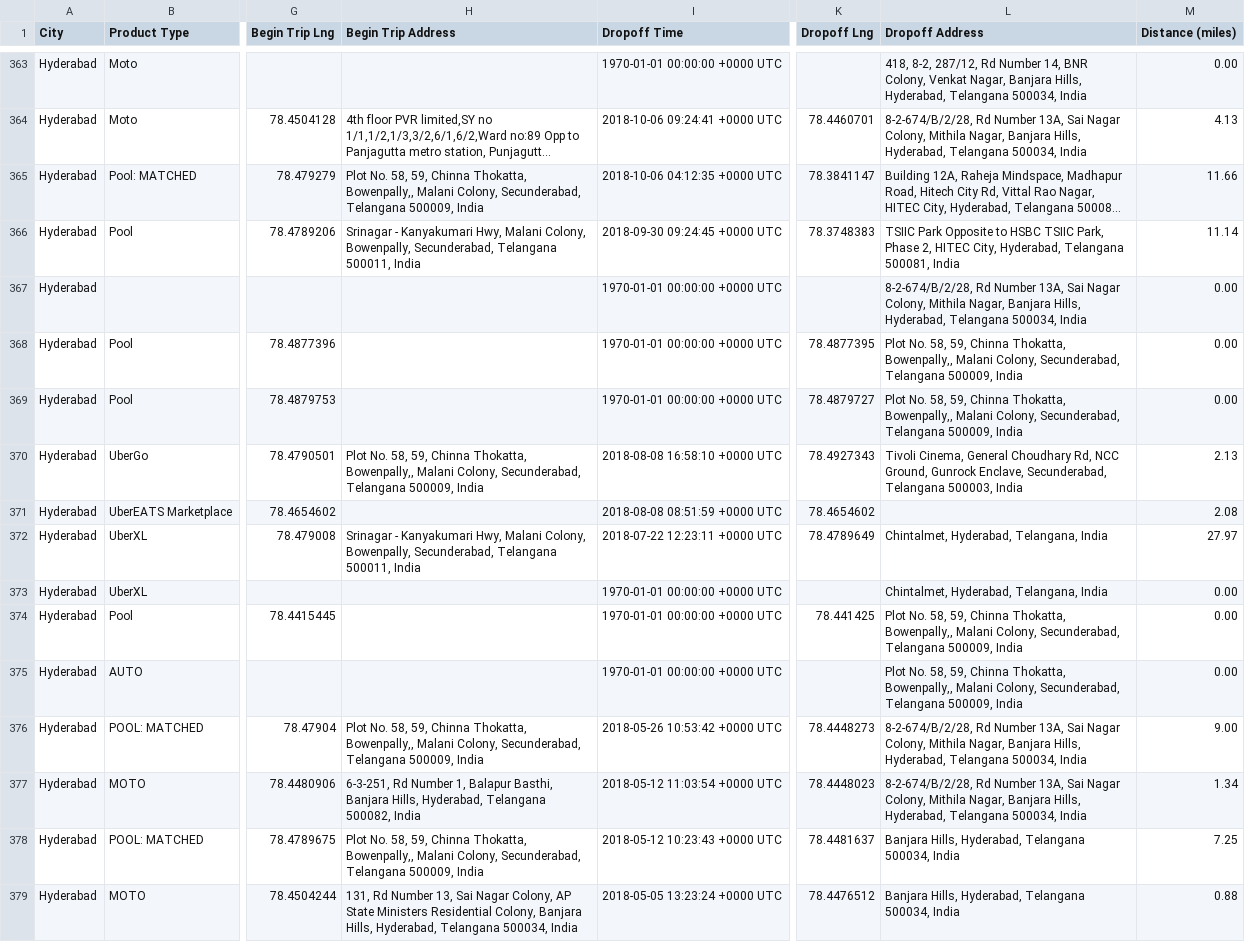
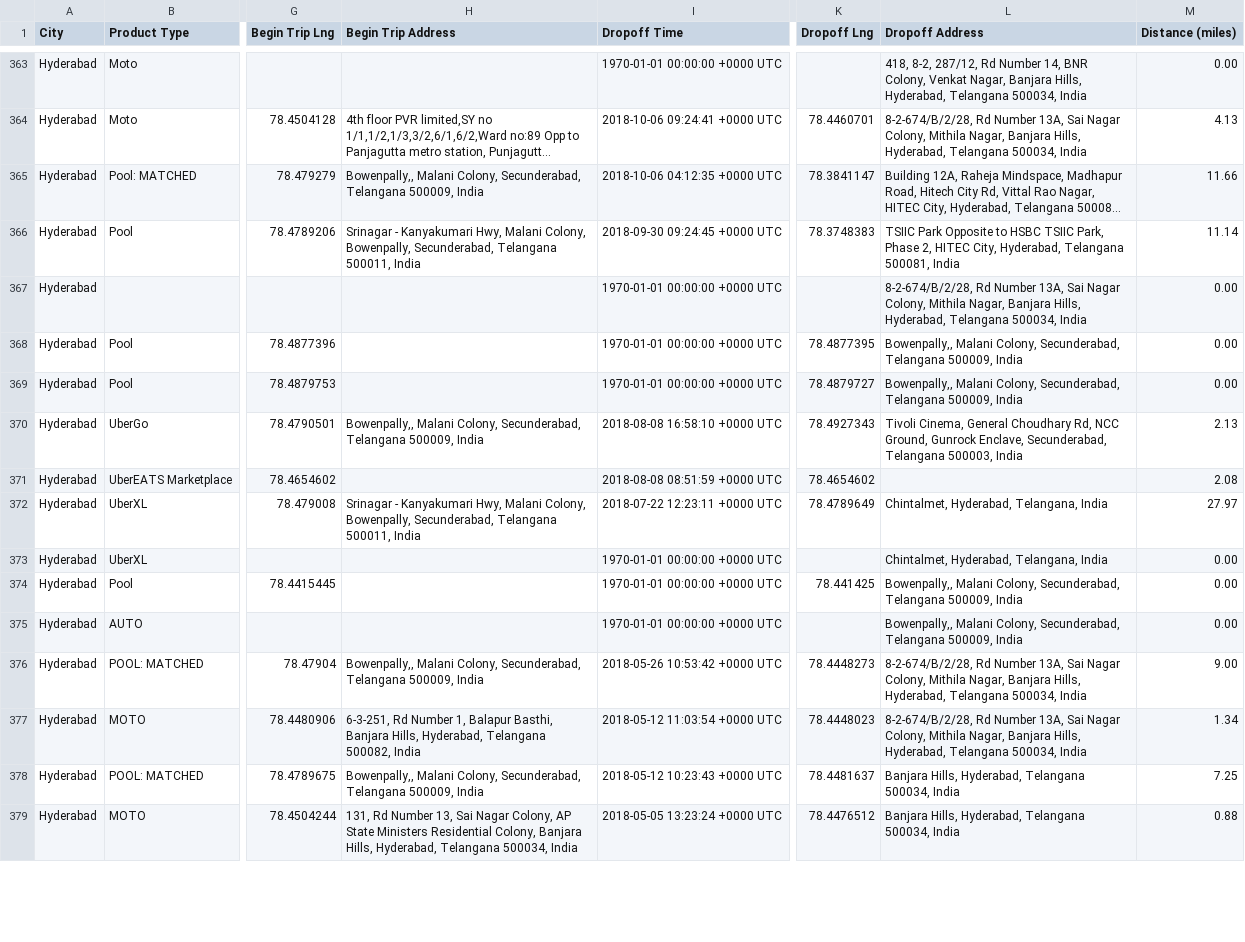
Before and after one commit to sohailehiz/datavisualizer, a CSV file: sample-files/trips_data.csv, drawn as a sheet; only a part is shown, gaps mark what is left out; long unchanged cells end in …; the diff covers the shown part only; the diff names each change by its address in the sheet, - before the commit and + after, or states it on an @@ line.

```diff
--- a/sample-files/trips_data.csv
+++ b/sample-files/trips_data.csv
-H365 (Begin Trip Address): Plot No. 58, 59, Chinna Thokatta, Bowenpally,, Malani…
+H365 (Begin Trip Address): Bowenpally,, Malani…
-L368:L369 (Dropoff Address): Plot No. 58, 59, Chinna Thokatta, Bowenpally,, Malani…
+L368:L369 (Dropoff Address): Bowenpally,, Malani…
-H370 (Begin Trip Address): Plot No. 58, 59, Chinna Thokatta, Bowenpally,, Malani…
+H370 (Begin Trip Address): Bowenpally,, Malani…
-L374:L375 (Dropoff Address): Plot No. 58, 59, Chinna Thokatta, Bowenpally,, Malani…
+L374:L375 (Dropoff Address): Bowenpally,, Malani…
-H376 (Begin Trip Address): Plot No. 58, 59, Chinna Thokatta, Bowenpally,, Malani…
+H376 (Begin Trip Address): Bowenpally,, Malani…
-H378 (Begin Trip Address): Plot No. 58, 59, Chinna Thokatta, Bowenpally,, Malani…
+H378 (Begin Trip Address): Bowenpally,, Malani…
```
Also changed, not shown: 162 edited cells elsewhere in this file.
